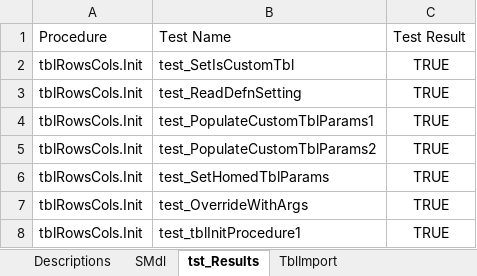
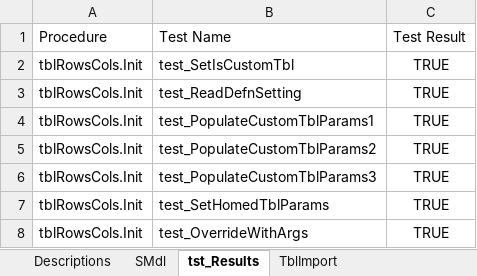
Before and after one commit to jlandgre/ExcelSteps, an Excel workbook: ExcelSteps_Validation.xlsm, sheet tst_Results, drawn as a sheet; only a part is shown; the shorter side is filled out with more unchanged rows; values as stored, in another font and other column widths than the file's, no borders; the diff names each change by its address in the sheet, - before the commit and + after, or states it on an @@ line.

Commit message:
Update tblRowsCols logic for custom vs default tables

```diff
--- a/ExcelSteps_Validation.xlsm (sheet tst_Results)
+++ b/ExcelSteps_Validation.xlsm (sheet tst_Results)
+row 6: tblRowsCols.Init | test_PopulateCustomTblParams3 | TRUE
```
Also changed, not shown: other sheet tabs, 1 other file.
